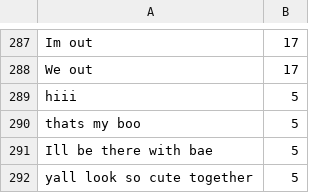
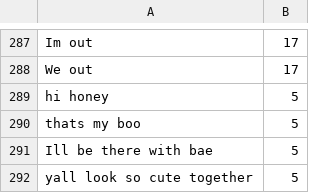
Before and after one commit to jonathat22/Emoji-Prediction, a CSV file: Data/train_emoji.csv, drawn as a sheet; only a part is shown, gaps mark what is left out; the diff covers the shown part only.

```diff
--- a/Data/train_emoji.csv
+++ b/Data/train_emoji.csv
@@ -288,3 +288,3 @@ Im out,17
 We out,17
-hiii,5
+hi honey,5
 thats my boo,5
```
Also changed, not shown: 2 added rows and 8 edited cells elsewhere in this file, 1 other file.
